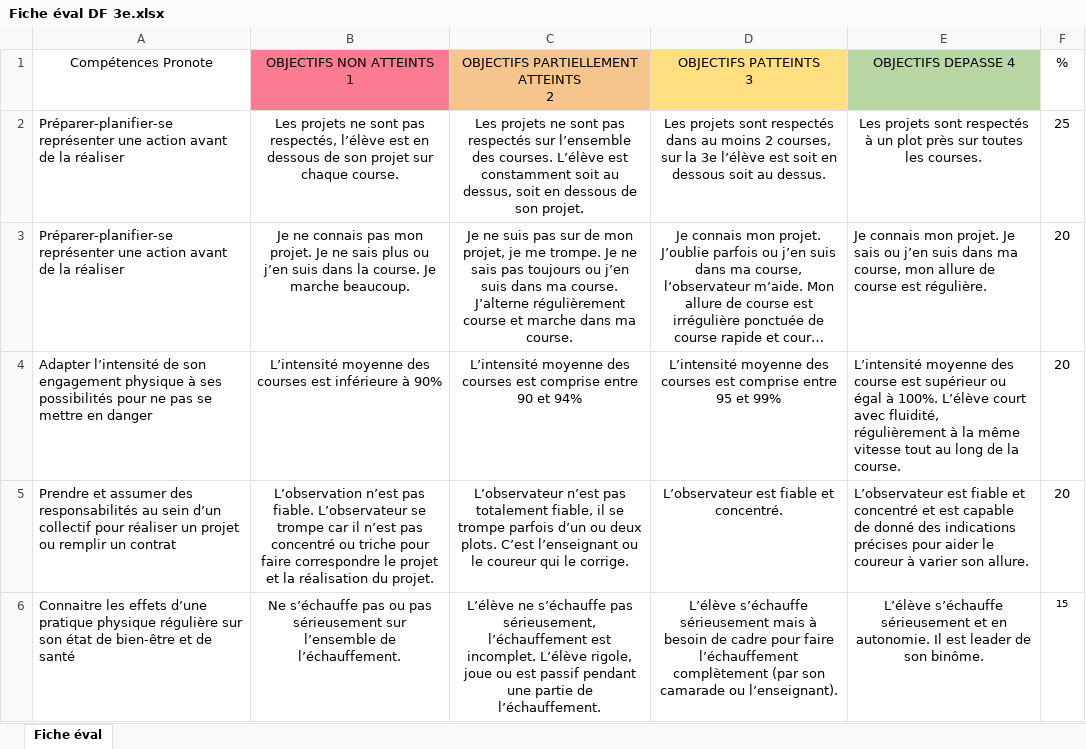
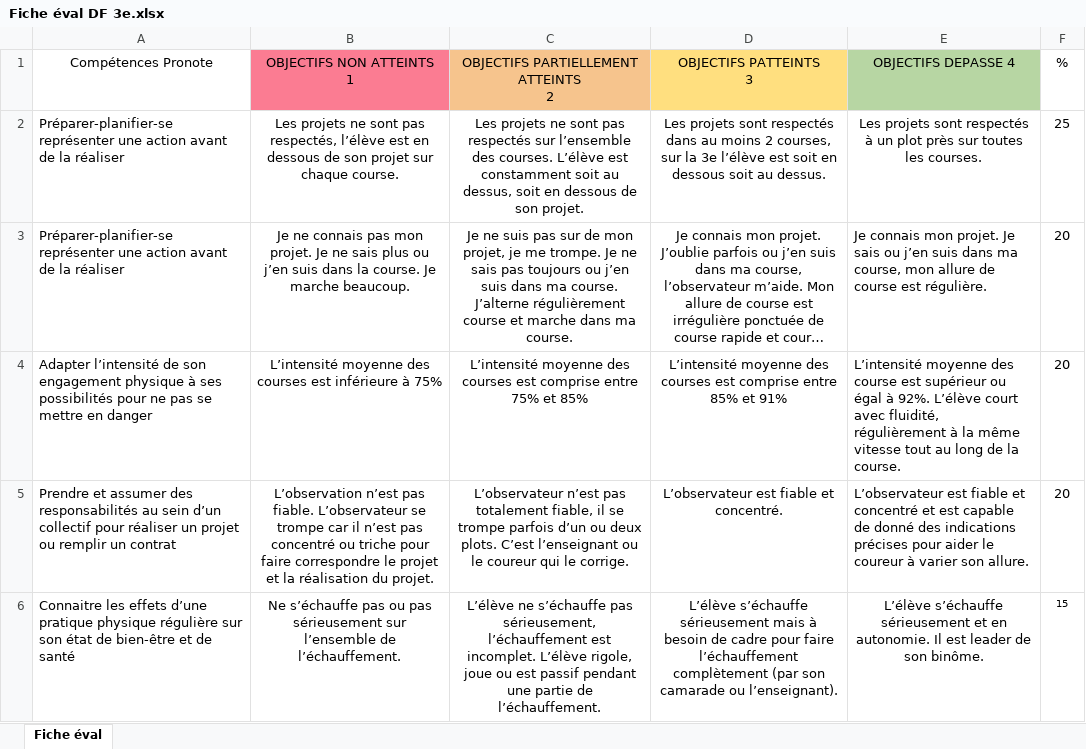
Before and after one commit to Romainbeauvaiseps-cpu/Demi-Fond_3e, an Excel workbook: Fiche éval DF 3e.xlsx, sheet Fiche éval, drawn as a sheet; long unchanged cells end in …; values as stored, in another font and other column widths than the file's, no borders; the diff names each change by its address in the sheet, - before the commit and + after, or states it on an @@ line.

```diff
--- a/Fiche éval DF 3e.xlsx (sheet Fiche éval)
+++ b/Fiche éval DF 3e.xlsx (sheet Fiche éval)
-B4 (OBJECTIFS NON ATTEINTS 1): …inférieure à 90%
+B4 (OBJECTIFS NON ATTEINTS 1): …inférieure à 75%
-C4: …comprise entre 90 et 94%
+C4: …comprise entre 75% et 85%
-D4 (OBJECTIFS PATTEINTS 3): …comprise entre 95 et 99%
+D4 (OBJECTIFS PATTEINTS 3): …comprise entre 85% et 91%
-E4 (OBJECTIFS DEPASSE 4): …égal à 100%. L’élève court…
+E4 (OBJECTIFS DEPASSE 4): …égal à 92%. L’élève court…
```
Also changed, not shown: 21 other files.
